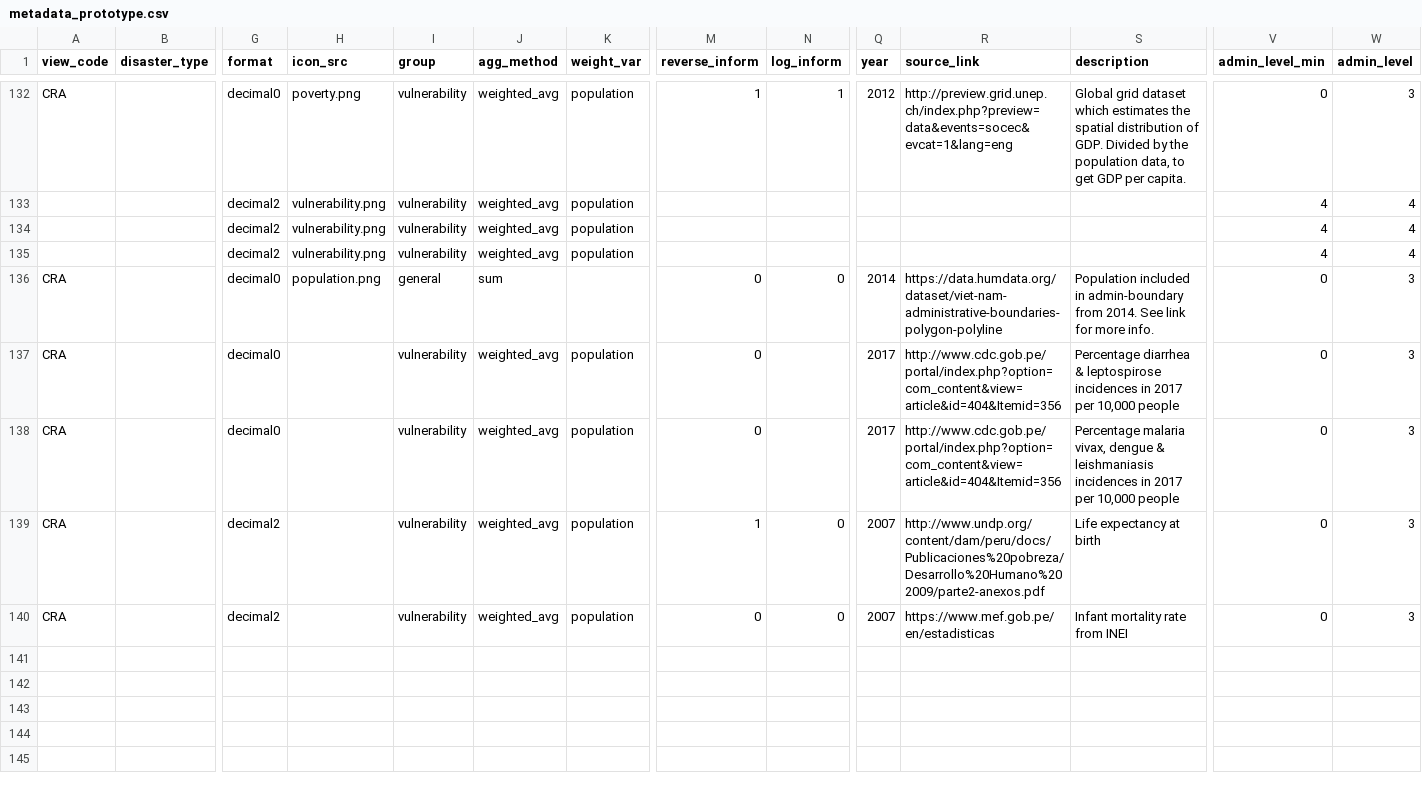
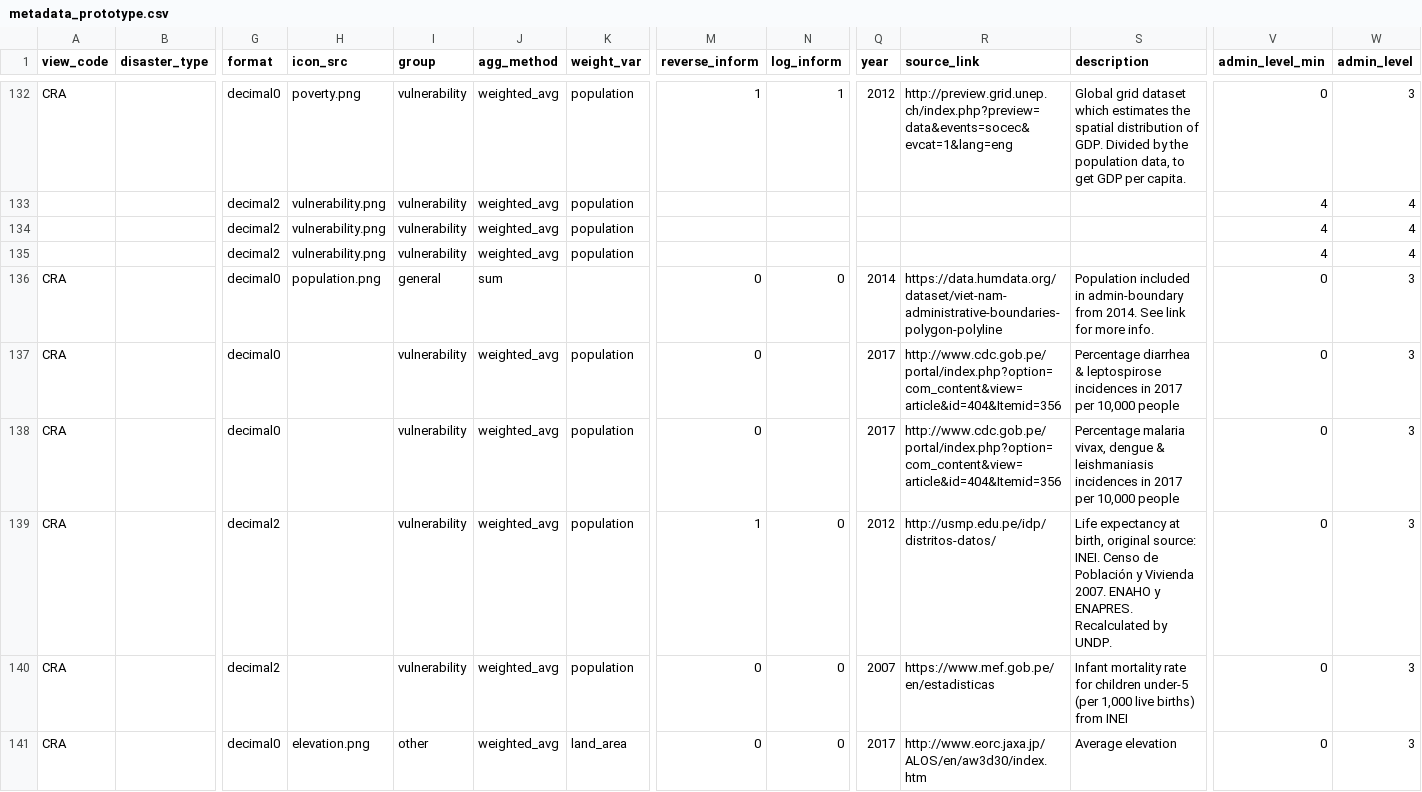
Before and after one commit to rodekruis/CommunityRisk, a CSV file: data/public/metadata_prototype.csv, drawn as a sheet; only a part is shown, gaps mark what is left out; rows hold the shown columns only; the diff names each change by its address in the sheet, - before the commit and + after, or states it on an @@ line.

Commit message:
updated Peru data

```diff
--- a/data/public/metadata_prototype.csv
+++ b/data/public/metadata_prototype.csv
-Q139 (year): 2007
+Q139 (year): 2012
-R139 (source_link): http://www.undp.org/content/dam/peru/docs/Publicaciones%20pobreza/Desarrollo%20Humano%202009/parte2-anexos.pdf
+R139 (source_link): http://usmp.edu.pe/idp/distritos-datos/
-S139 (description): …expectancy at birth
+S139 (description): …expectancy at birth, original source: INEI. Censo de Población y Vivienda 2007. ENAHO y ENAPRES. Recalculated by UNDP.
-S140 (description): …mortality rate from INEI
+S140 (description): …mortality rate for children under-5 (per 1,000 live births) from INEI
+row 141: CRA |  | decimal0 | elevation.png | other | weighted_avg | land_area | 0 | 0 | 2017 | http://www.eorc.jaxa.jp/ALOS/en/aw3d30/index.htm | Average elevation | 0 | 3
```
Also changed, not shown: 2 other files.
